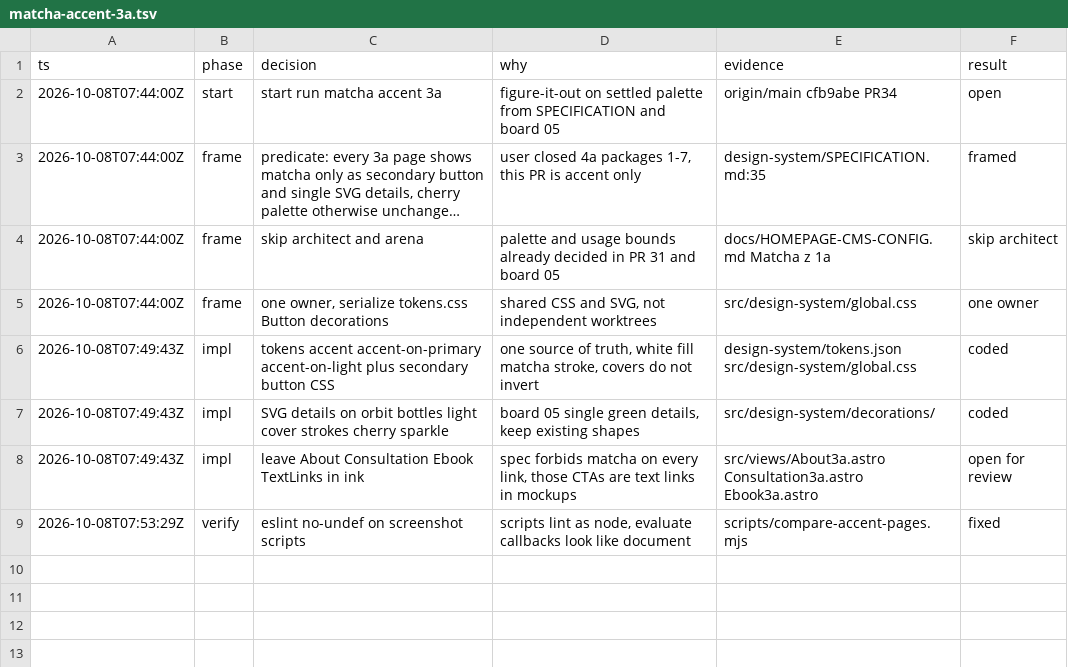
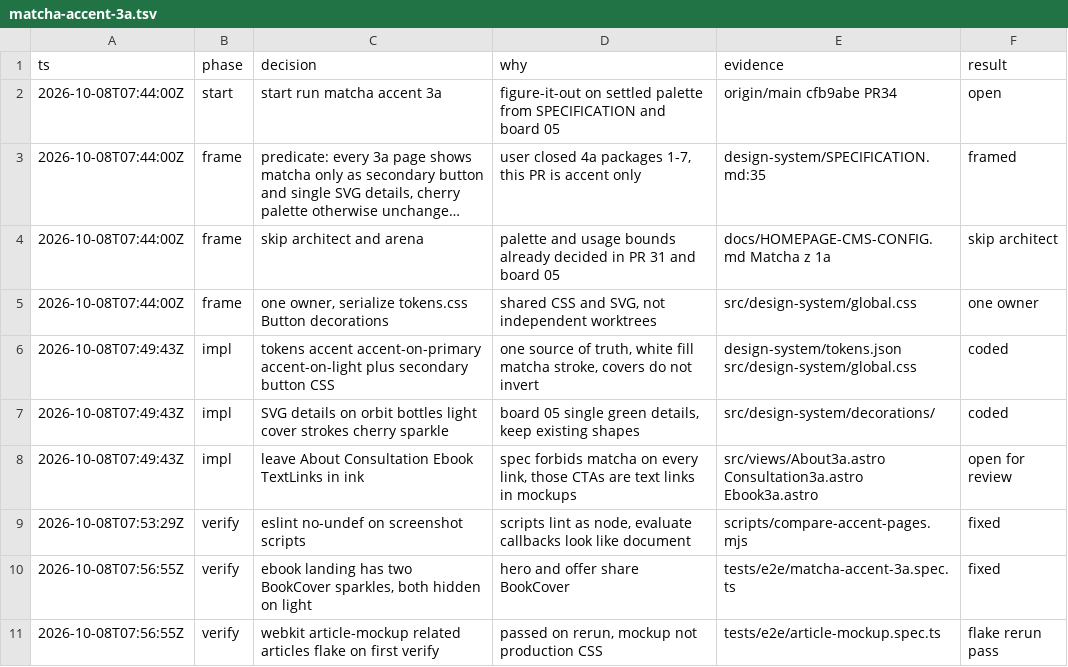
Before and after one commit to zawlodzki/nowa-strona-ola, a TSV file: .audit/matcha-accent-3a.tsv, drawn as a sheet; long unchanged cells end in …; the diff names each change by its address in the sheet, - before the commit and + after, or states it on an @@ line.

Commit message:
test(design): count both light ebook cover sparkles
The product landing renders BookCover twice. Both sparkles stay hidden
on the light cover.

Co-authored-by: Grzegorz Zawłodzki <grzesiek@zawlodzki.pl>

```diff
--- a/.audit/matcha-accent-3a.tsv
+++ b/.audit/matcha-accent-3a.tsv
+row 10: 2026-10-08T07:56:55Z | verify | ebook landing has two BookCover sparkles, both hidden on light | hero and offer share BookCover | tests/e2e/matcha-accent-3a.spec.ts | fixed
+row 11: 2026-10-08T07:56:55Z | verify | webkit article-mockup related articles flake on first verify | passed on rerun, mockup not production CSS | tests/e2e/article-mockup.spec.ts | flake rerun pass
```
Also changed, not shown: 1 other file.
